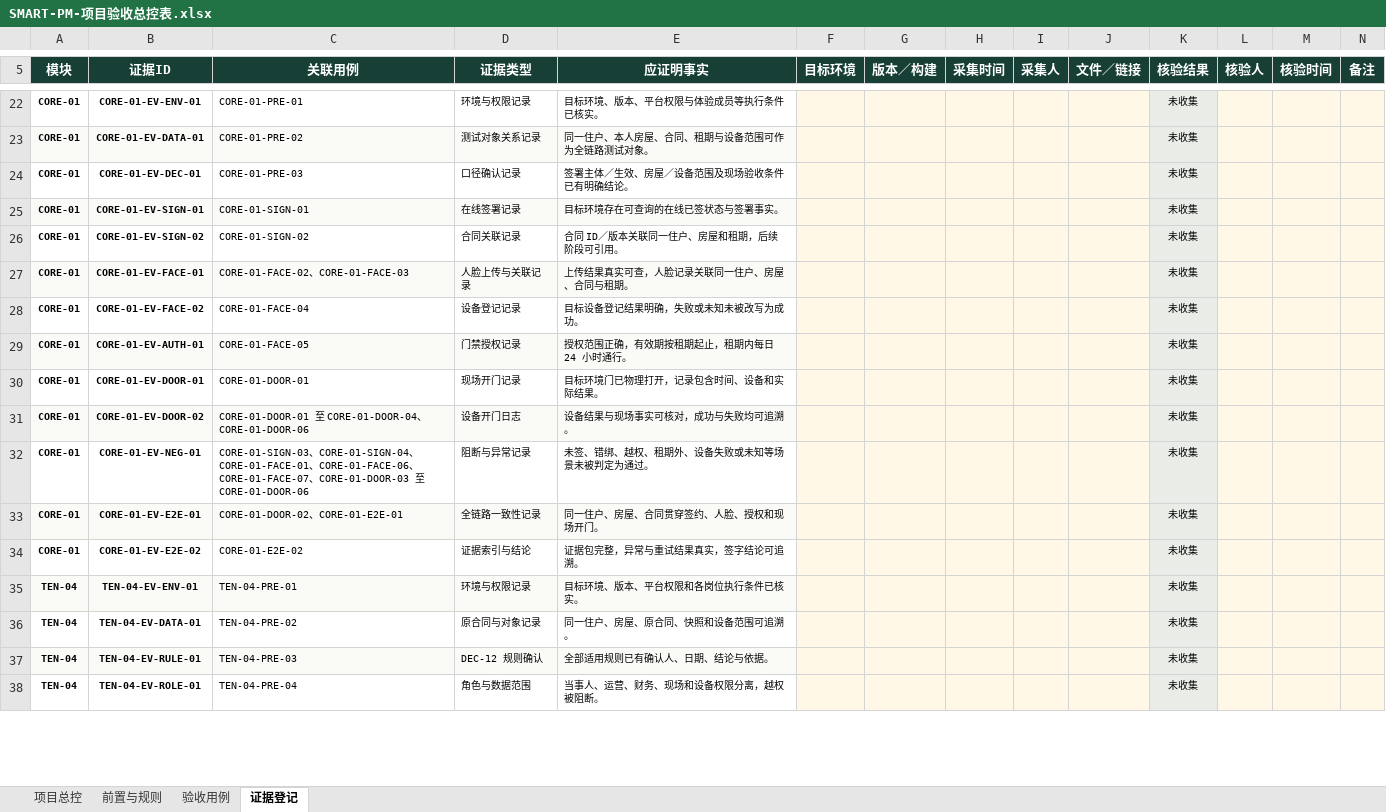
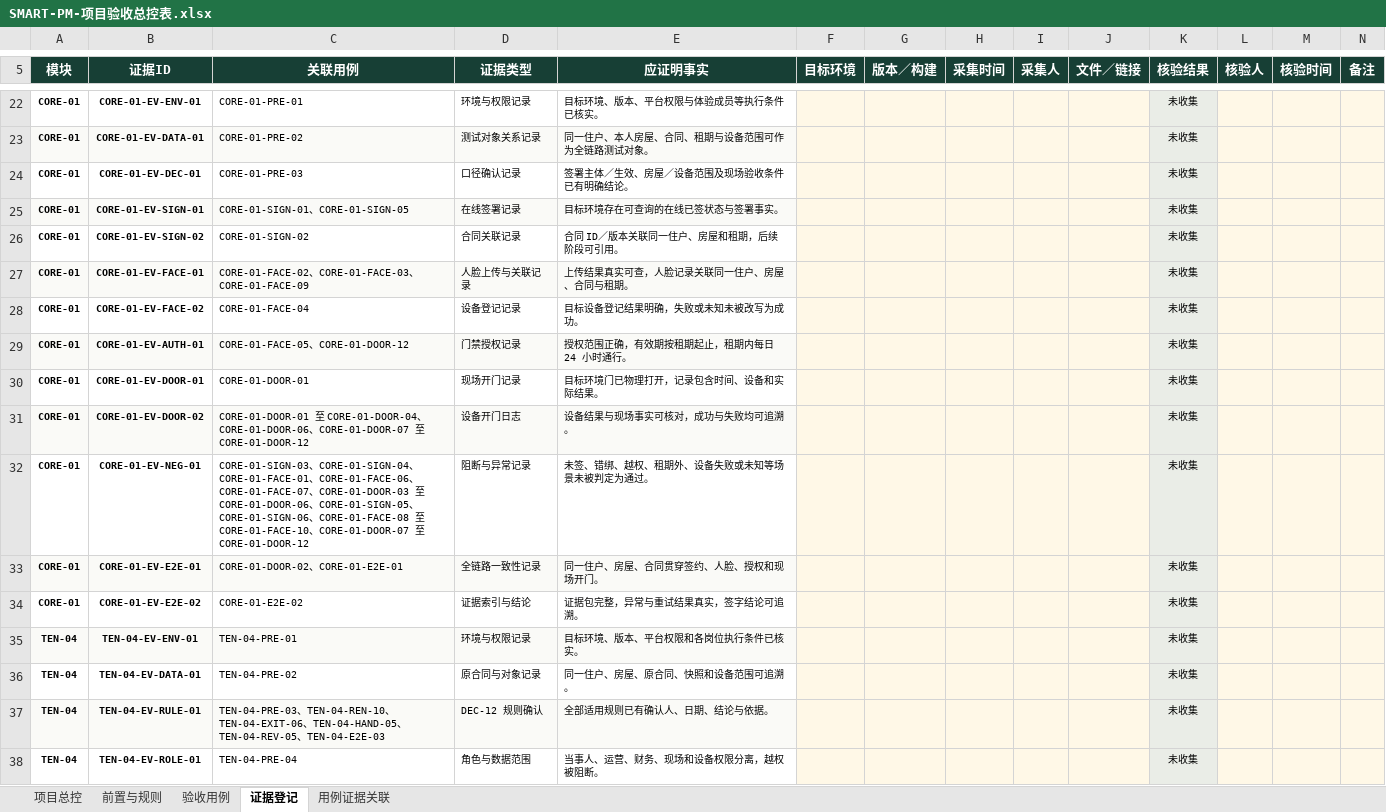
Before and after one commit to 1997dmsu-sketch/SMART-PM, an Excel workbook: docs/delivery/SMART-PM-项目验收总控表.xlsx, sheet 证据登记, drawn as a sheet; only a part is shown, gaps mark what is left out; values as stored, in another font and other column widths than the file's, no borders; conditional formats not drawn; the diff covers the shown part only; the diff names each change by its address in the sheet, - before the commit and + after, or states it on an @@ line.

```diff
--- a/docs/delivery/SMART-PM-项目验收总控表.xlsx (sheet 证据登记)
+++ b/docs/delivery/SMART-PM-项目验收总控表.xlsx (sheet 证据登记)
+sheet tab: 用例证据关联
-C25 (关联用例): CORE-01-SIGN-01
+C25 (关联用例): CORE-01-SIGN-01、CORE-01-SIGN-05
-C27 (关联用例): CORE-01-FACE-02、CORE-01-FACE-03
+C27 (关联用例): CORE-01-FACE-02、CORE-01-FACE-03、CORE-01-FACE-09
-C29 (关联用例): CORE-01-FACE-05
+C29 (关联用例): CORE-01-FACE-05、CORE-01-DOOR-12
-C31 (关联用例): …、CORE-01-DOOR-06
+C31 (关联用例): …、CORE-01-DOOR-06、CORE-01-DOOR-07 至 CORE-01-DOOR-12
-C32 (关联用例): …CORE-01-DOOR-06
+C32 (关联用例): …CORE-01-DOOR-06、CORE-01-SIGN-05、CORE-01-SIGN-06、CORE-01-FACE-08 至 CORE-01-FACE-10、CORE-01-DOOR-07 至 CORE-01-DOOR-12
-C37 (关联用例): TEN-04-PRE-03
+C37 (关联用例): TEN-04-PRE-03、TEN-04-REN-10、TEN-04-EXIT-06、TEN-04-HAND-05、TEN-04-REV-05、TEN-04-E2E-03
```
Also changed, not shown: 7 edited cells elsewhere in this sheet, sheet 验收用例, sheet 项目总控, charts or pictures, docs/delivery/CORE-01-端到端验收用例表.xlsx, docs/delivery/TEN-04-续退租交接与权限回收验收用例表.xlsx, 4 other files.
